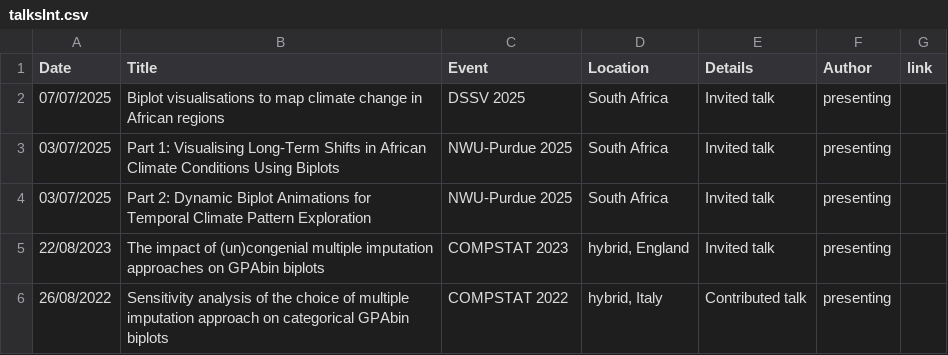
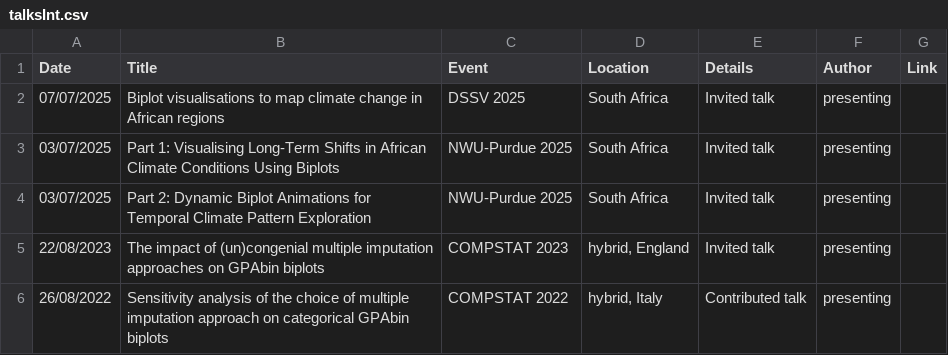
Before and after one commit to jnienk/jns-quarto, a CSV file: talksInt.csv, drawn as a sheet; only a part is shown.

```diff
--- a/talksInt.csv
+++ b/talksInt.csv
@@ -1,2 +1,2 @@
-Date,Title,Event,Location,Details,Author,link
+Date,Title,Event,Location,Details,Author,Link
 07/07/2025,Biplot visualisations to map climate change in African regions,DSSV 2025,South Africa,Invited talk,presenting,
```
Also changed, not shown: seminars.csv, talksSA.csv, 20 other files.
